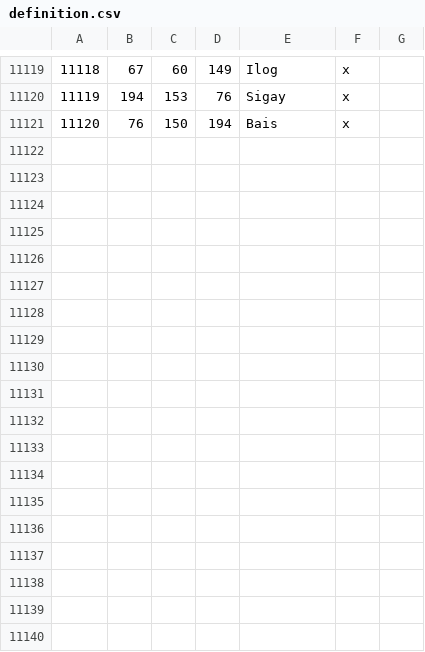
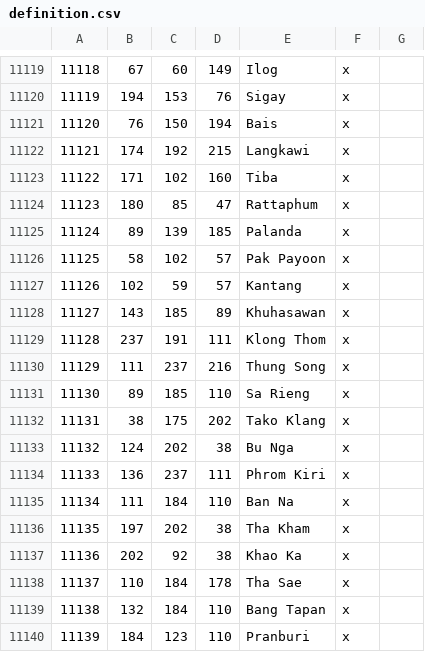
Before and after one commit to Rajas-of-Indochina/mod, a CSV file: indochina/map_data/definition.csv, drawn as a sheet; only a part is shown, gaps mark what is left out; the diff covers the shown part only.

```diff
--- a/indochina/map_data/definition.csv
+++ b/indochina/map_data/definition.csv
@@ -11121 +11121,20 @@
 11120;76;150;194;Bais;x;
+11121;174;192;215;Langkawi;x;
+11122;171;102;160;Tiba;x;
+11123;180;85;47;Rattaphum;x;
+11124;89;139;185;Palanda;x;
+11125;58;102;57;Pak Payoon;x;
+11126;102;59;57;Kantang;x;
+11127;143;185;89;Khuhasawan;x;
+11128;237;191;111;Klong Thom;x;
+11129;111;237;216;Thung Song;x;
+11130;89;185;110;Sa Rieng;x;
+11131;38;175;202;Tako Klang;x;
+11132;124;202;38;Bu Nga;x;
+11133;136;237;111;Phrom Kiri;x;
+11134;111;184;110;Ban Na;x;
+11135;197;202;38;Tha Kham;x;
+11136;202;92;38;Khao Ka;x;
+11137;110;184;178;Tha Sae;x;
+11138;132;184;110;Bang Tapan;x;
+11139;184;123;110;Pranburi;x;
```
Also changed, not shown: 13 edited cells elsewhere in this file, 7 other files.
